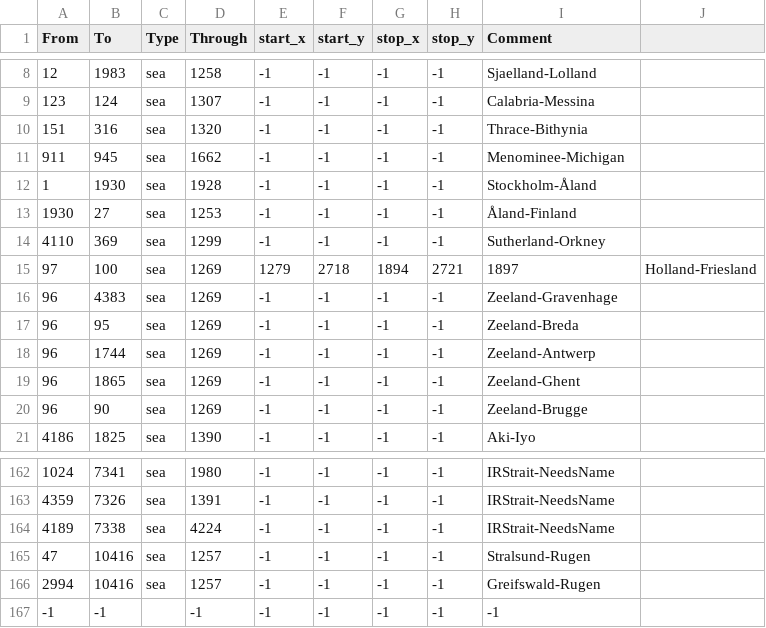
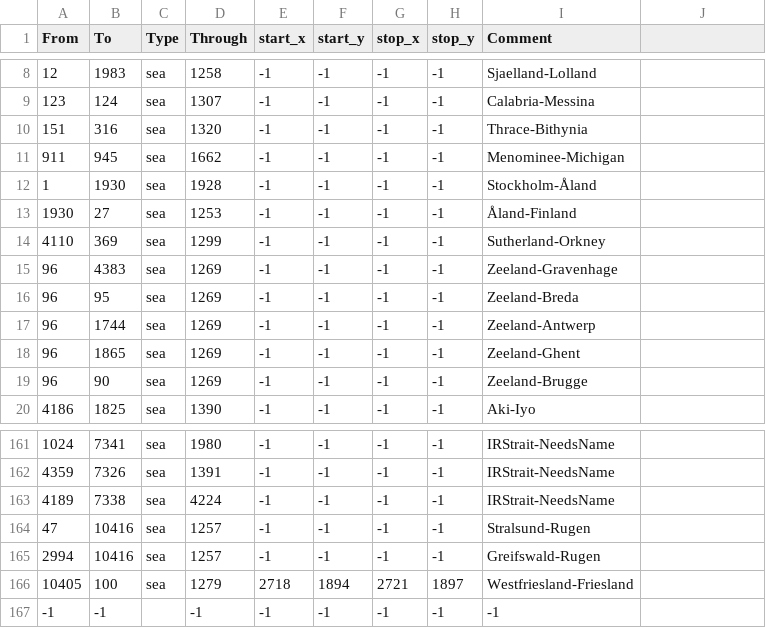
Before and after one commit to Amazonys/Atlas-Novum, a CSV file: map/adjacencies.csv, drawn as a sheet; only a part is shown, gaps mark what is left out.

```diff
--- a/map/adjacencies.csv
+++ b/map/adjacencies.csv
@@ -14,3 +14,2 @@ From;To;Type;Through;start_x;start_y;stop_x;stop_y;Comment;
 4110;369;sea;1299;-1;-1;-1;-1;Sutherland-Orkney;
-97;100;sea;1269;1279;2718;1894;2721;1897;Holland-Friesland
 96;4383;sea;1269;-1;-1;-1;-1;Zeeland-Gravenhage;
@@ -166,2 +165,3 @@ From;To;Type;Through;start_x;start_y;stop_x;stop_y;Comment;
 2994;10416;sea;1257;-1;-1;-1;-1;Greifswald-Rugen;
+10405;100;sea;1279;2718;1894;2721;1897;Westfriesland-Friesland
 -1;-1;;-1;-1;-1;-1;-1;-1;
```
Also changed, not shown: 5 other files.
